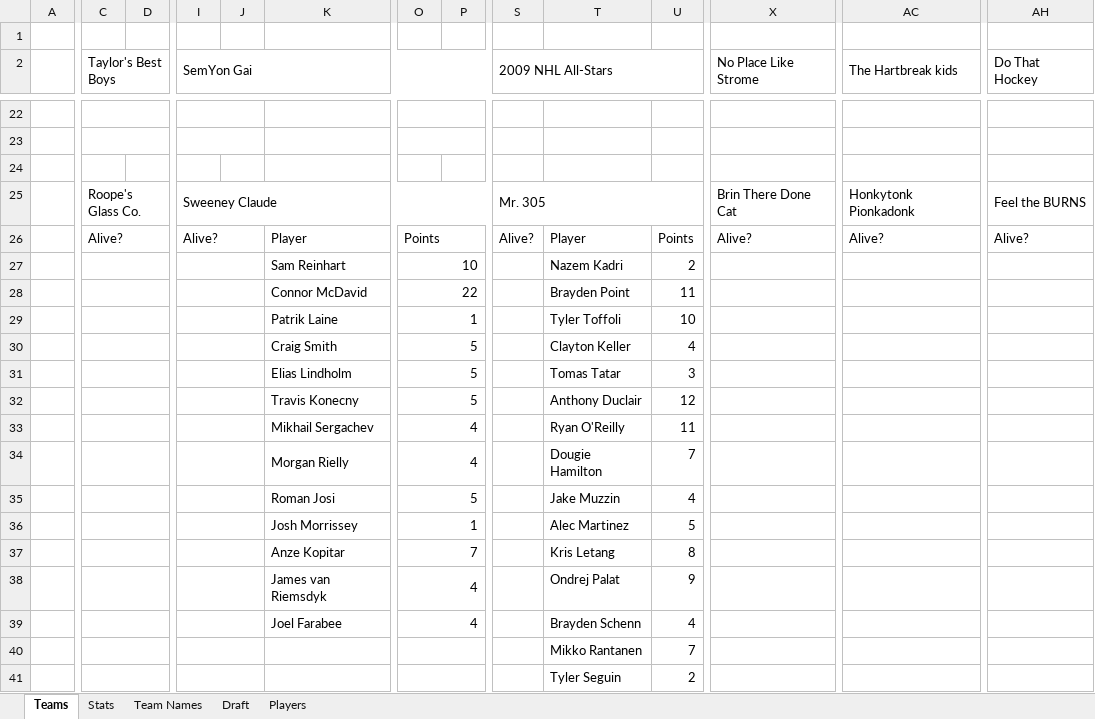
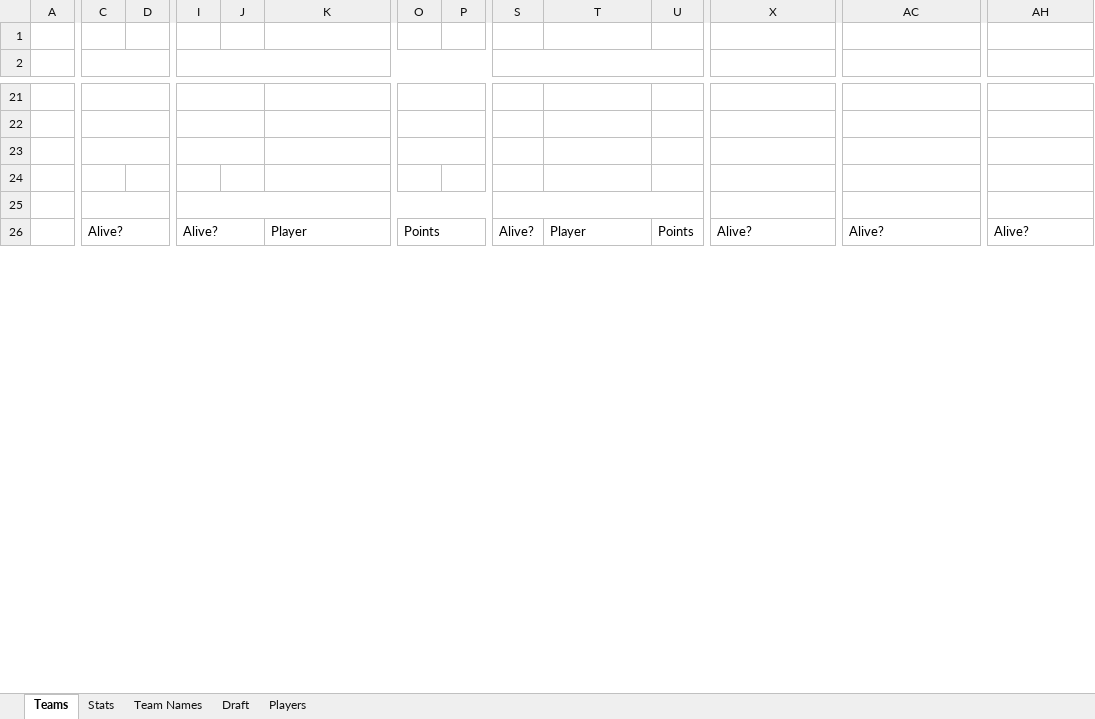
Before and after one commit to JordanFortney/fantasyHockeyPool, an Excel workbook: FantasyHockeyPoolDashboard.xlsx, sheet Teams, drawn as a sheet; only a part is shown, gaps mark what is left out; values as stored, in another font and other column widths than the file's, no cell formats; charts and pictures and table styles not drawn; removed rows and columns are numbered as before the commit, all else as after; rows hold the shown columns only; the diff covers the shown part only; the diff names each change by its address in the sheet, - before the commit and + after, or states it on an @@ line.

```diff
--- a/FantasyHockeyPoolDashboard.xlsx (sheet Teams)
+++ b/FantasyHockeyPoolDashboard.xlsx (sheet Teams)
-C2: Taylor's Best Boys
+C2: (empty)
-I2: SemYon Gai
+I2: (empty)
-S2: 2009 NHL All-Stars
+S2: (empty)
-X2: No Place Like Strome
+X2: (empty)
-AC2: The Hartbreak kids
+AC2: (empty)
-AH2: Do That Hockey
+AH2: (empty)
+C23:D23 merged
+I23:J23 merged
+K23:N23 merged
+O23:P23 merged
-row 24:  | Roope's Glass Co. |  | Sweeney Claude |  |  |  |  | Mr. 305 |  |  | Brin There Done Cat | Honkytonk Pionkadonk | Feel the BURNS
+row 24: (empty)
-C25:F25 merged
-I25:P25 merged
-S25:U25 merged
-X25:Z25 merged
-AC25:AE25 merged
-AH25:AJ25 merged
+row 25: (empty)
-row 27:  |  |  |  |  | Sam Reinhart | 10 |  |  | Nazem Kadri | 2
-row 28:  |  |  |  |  | Connor McDavid | 22 |  |  | Brayden Point | 11
-row 29:  |  |  |  |  | Patrik Laine | 1 |  |  | Tyler Toffoli | 10
-row 30:  |  |  |  |  | Craig Smith | 5 |  |  | Clayton Keller | 4
-row 31:  |  |  |  |  | Elias Lindholm | 5 |  |  | Tomas Tatar | 3
-row 32:  |  |  |  |  | Travis Konecny | 5 |  |  | Anthony Duclair | 12
-row 33:  |  |  |  |  | Mikhail Sergachev | 4 |  |  | Ryan O'Reilly | 11
-row 34:  |  |  |  |  | Morgan Rielly | 4 |  |  | Dougie Hamilton | 7
-row 35:  |  |  |  |  | Roman Josi | 5 |  |  | Jake Muzzin | 4
-row 36:  |  |  |  |  | Josh Morrissey | 1 |  |  | Alec Martinez | 5
-row 37:  |  |  |  |  | Anze Kopitar | 7 |  |  | Kris Letang | 8
-row 38:  |  |  |  |  | James van Riemsdyk | 4 |  |  | Ondrej Palat | 9
-row 39:  |  |  |  |  | Joel Farabee | 4 |  |  | Brayden Schenn | 4
-row 40:  |  |  |  |  |  |  |  |  | Mikko Rantanen | 7
-row 41:  |  |  |  |  |  |  |  |  | Tyler Seguin | 2
```
Also changed, not shown: 77 added rows, 63 removed rows and 10 edited cells elsewhere in this sheet, sheet Stats, sheet Draft, sheet Team Names, sheet Players, cell formats, formulas that keep their value, charts or pictures, 2 other files.
